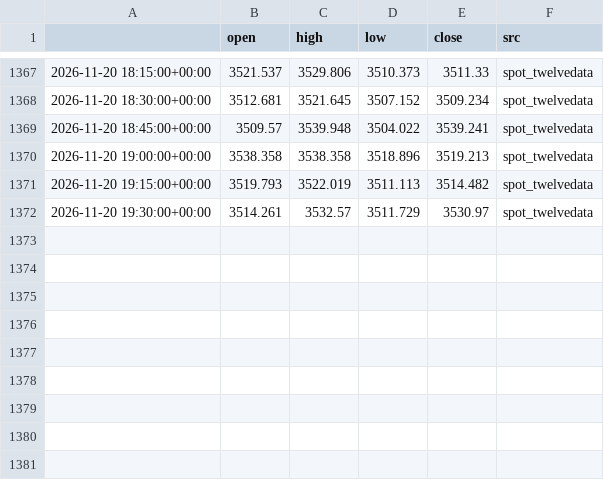
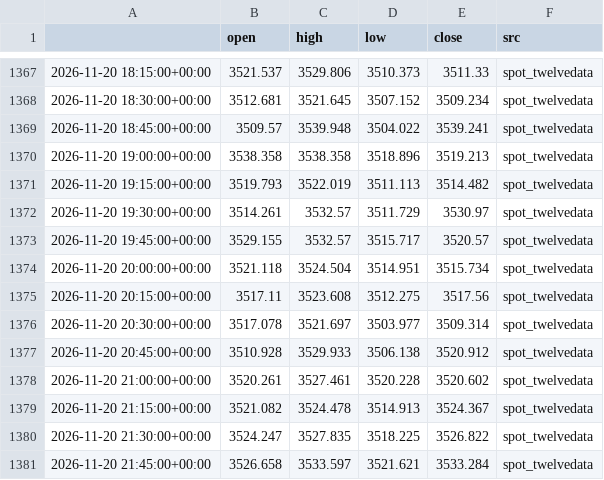
Before and after one commit to kaamilstudiesig/xauusd-goldbot, a CSV file: data/live/xau15_2026-11.csv, drawn as a sheet; only a part is shown, gaps mark what is left out; the diff names each change by its address in the sheet, - before the commit and + after, or states it on an @@ line.

```diff
--- a/data/live/xau15_2026-11.csv
+++ b/data/live/xau15_2026-11.csv
+row 1373: 2026-11-20 19:45:00+00:00 | 3529.155 | 3532.57 | 3515.717 | 3520.57 | spot_twelvedata
+row 1374: 2026-11-20 20:00:00+00:00 | 3521.118 | 3524.504 | 3514.951 | 3515.734 | spot_twelvedata
+row 1375: 2026-11-20 20:15:00+00:00 | 3517.11 | 3523.608 | 3512.275 | 3517.56 | spot_twelvedata
+row 1376: 2026-11-20 20:30:00+00:00 | 3517.078 | 3521.697 | 3503.977 | 3509.314 | spot_twelvedata
+row 1377: 2026-11-20 20:45:00+00:00 | 3510.928 | 3529.933 | 3506.138 | 3520.912 | spot_twelvedata
+row 1378: 2026-11-20 21:00:00+00:00 | 3520.261 | 3527.461 | 3520.228 | 3520.602 | spot_twelvedata
+row 1379: 2026-11-20 21:15:00+00:00 | 3521.082 | 3524.478 | 3514.913 | 3524.367 | spot_twelvedata
+row 1380: 2026-11-20 21:30:00+00:00 | 3524.247 | 3527.835 | 3518.225 | 3526.822 | spot_twelvedata
+row 1381: 2026-11-20 21:45:00+00:00 | 3526.658 | 3533.597 | 3521.621 | 3533.284 | spot_twelvedata
```
Also changed, not shown: 2 other files.
